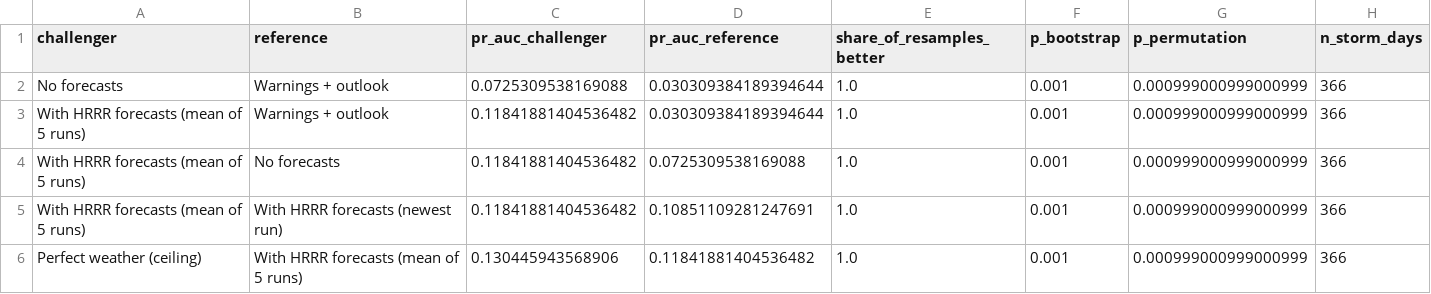
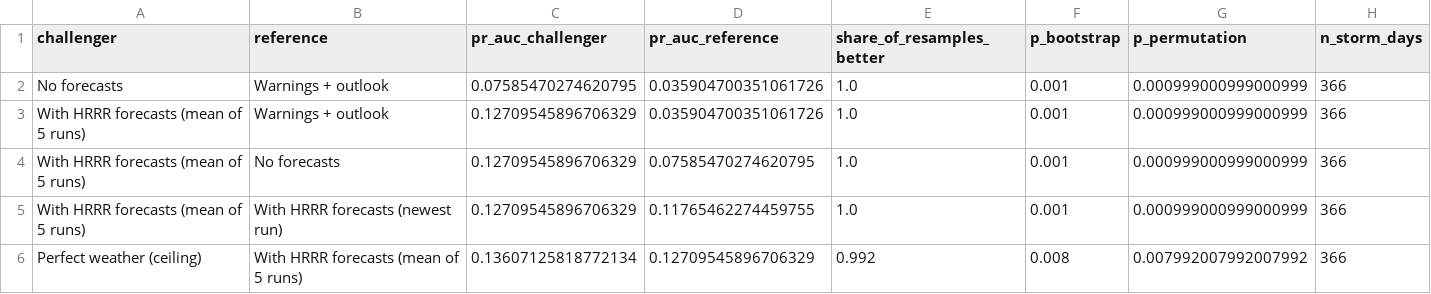
Before and after one commit to UgoBruzadin/storm-outage-risk, a CSV file: ml/results/significance_2025.csv, drawn as a sheet.

```diff
--- a/ml/results/significance_2025.csv
+++ b/ml/results/significance_2025.csv
@@ -1,6 +1,6 @@
 challenger,reference,pr_auc_challenger,pr_auc_reference,share_of_resamples_better,p_bootstrap,p_permutation,n_storm_days
-No forecasts,Warnings + outlook,0.0725309538169088,0.030309384189394644,1.0,0.001,0.000999000999000999,366
-With HRRR forecasts (mean of 5 runs),Warnings + outlook,0.11841881404536482,0.030309384189394644,1.0,0.001,0.000999000999000999,366
-With HRRR forecasts (mean of 5 runs),No forecasts,0.11841881404536482,0.0725309538169088,1.0,0.001,0.000999000999000999,366
-With HRRR forecasts (mean of 5 runs),With HRRR forecasts (newest run),0.11841881404536482,0.10851109281247691,1.0,0.001,0.000999000999000999,366
-Perfect weather (ceiling),With HRRR forecasts (mean of 5 runs),0.130445943568906,0.11841881404536482,1.0,0.001,0.000999000999000999,366
+No forecasts,Warnings + outlook,0.07585470274620795,0.035904700351061726,1.0,0.001,0.000999000999000999,366
+With HRRR forecasts (mean of 5 runs),Warnings + outlook,0.12709545896706329,0.035904700351061726,1.0,0.001,0.000999000999000999,366
+With HRRR forecasts (mean of 5 runs),No forecasts,0.12709545896706329,0.07585470274620795,1.0,0.001,0.000999000999000999,366
+With HRRR forecasts (mean of 5 runs),With HRRR forecasts (newest run),0.12709545896706329,0.11765462274459755,1.0,0.001,0.000999000999000999,366
+Perfect weather (ceiling),With HRRR forecasts (mean of 5 runs),0.13607125818772134,0.12709545896706329,0.992,0.008,0.007992007992007992,366
```
Also changed, not shown: ml/results/forecast_ensemble_2025.csv, ml/results/forecast_ensemble_bins_2025.csv, 16 other files.
